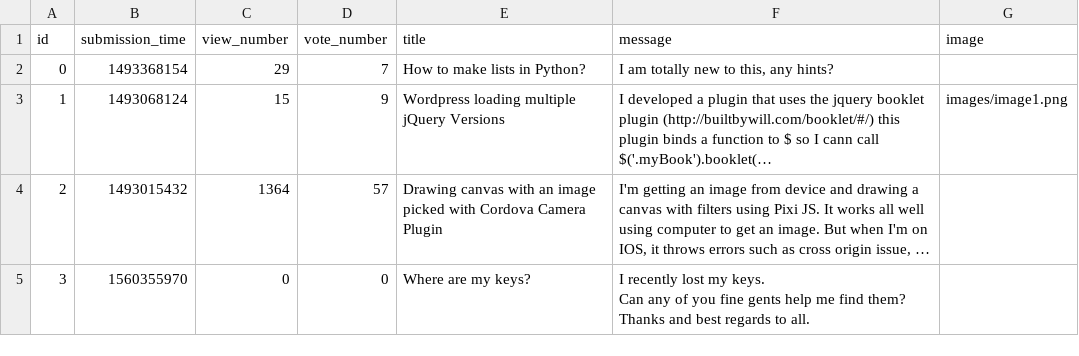
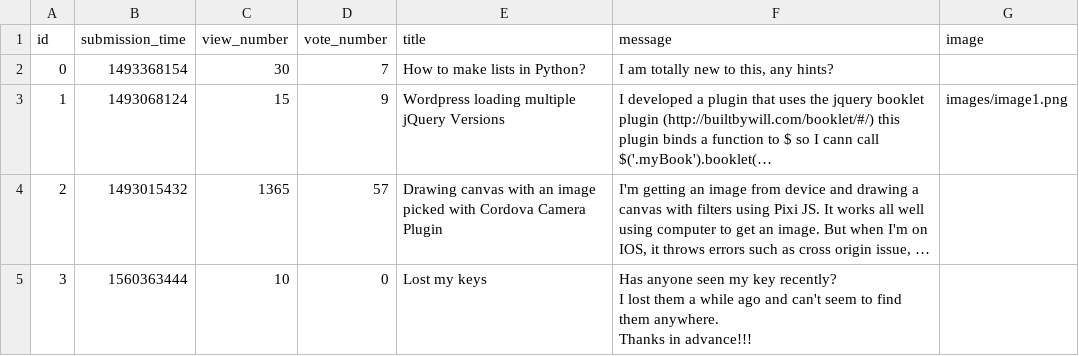
Before and after one commit to snegyeliczky/Ask-Mate, a CSV file: sample_data/question.csv, drawn as a sheet; long unchanged cells end in …; ↵ is a line break in a cell; the diff names each change by its address in the sheet, - before the commit and + after, or states it on an @@ line.

Commit message:
implemented basic sorting, view counter; cahnged outlook of question page, refactored dict_writer fuction, general clean code changes overall

```diff
--- a/sample_data/question.csv
+++ b/sample_data/question.csv
-C2 (view_number): 29
+C2 (view_number): 30
-C4 (view_number): 1364
+C4 (view_number): 1365
-B5 (submission_time): 1560355970
+B5 (submission_time): 1560363444
-C5 (view_number): 0
+C5 (view_number): 10
-E5 (title): Where are my keys?
+E5 (title): Lost my keys
-F5 (message): I recently lost my keys. ↵ Can any of you fine gents help me find them? ↵ Thanks and best regards to all.
+F5 (message): Has anyone seen my key recently? ↵ I lost them a while ago and can't seem to find them anywhere. ↵ Thanks in advance!!!
```
Also changed, not shown: 5 other files.
